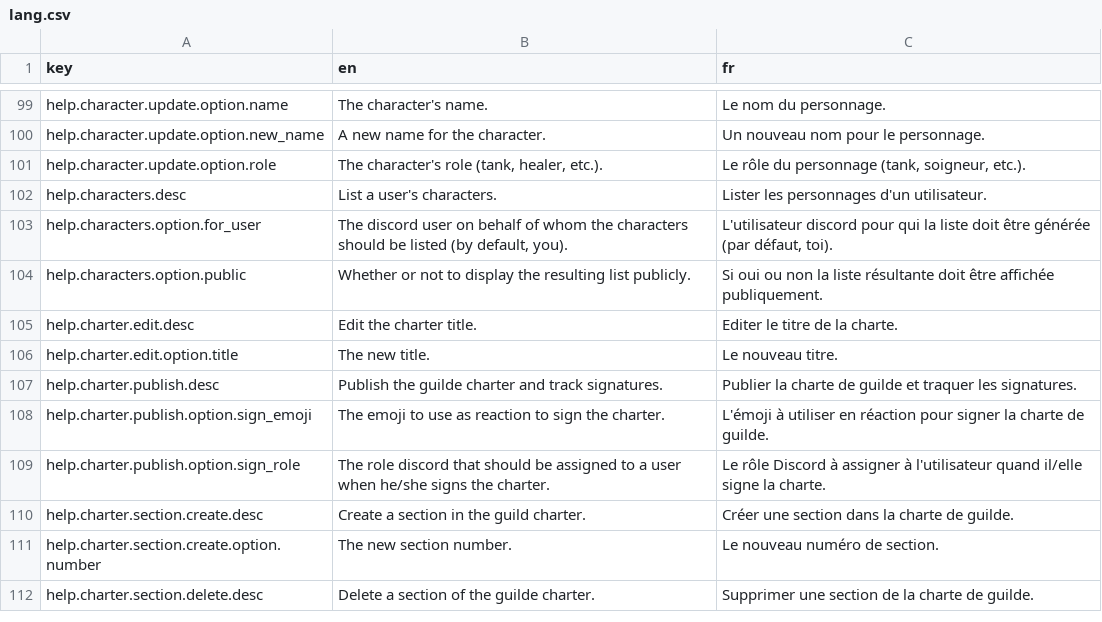
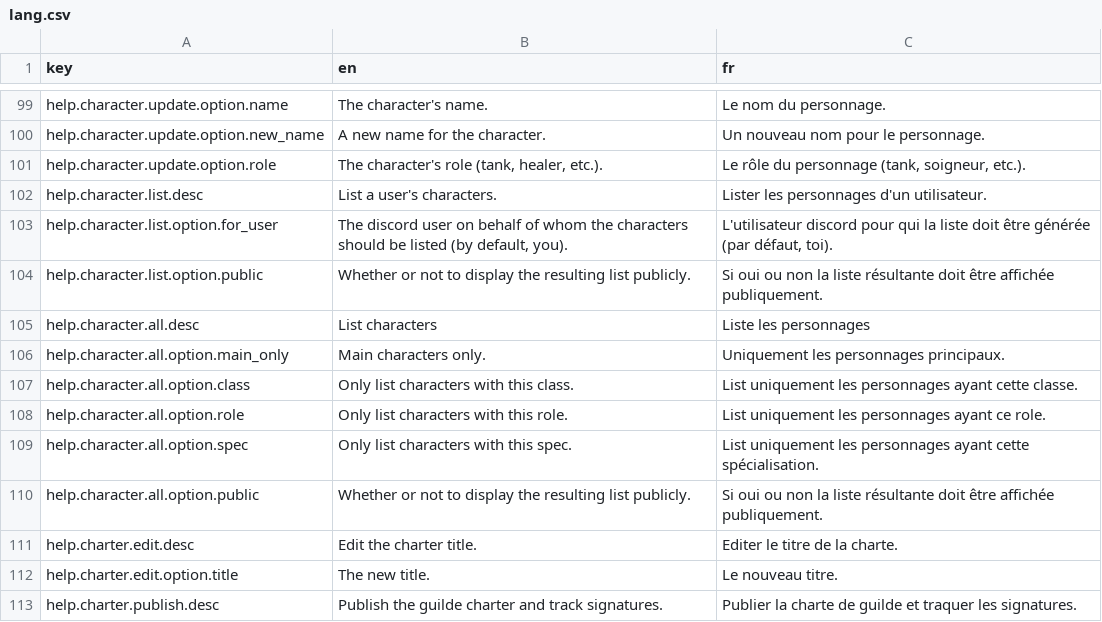
Before and after one commit to waliens/bloude-clockin, a CSV file: src/lang/lang.csv, drawn as a sheet; only a part is shown, gaps mark what is left out; the shorter side is filled out with more unchanged rows.

Commit message:
add all character list command

```diff
--- a/src/lang/lang.csv
+++ b/src/lang/lang.csv
@@ -101,5 +101,11 @@ help.character.update.option.new_name,"A new name for the character.","Un nouvea
 help.character.update.option.role,"The character's role (tank, healer, etc.).","Le rôle du personnage (tank, soigneur, etc.)."
-help.characters.desc,"List a user's characters.","Lister les personnages d'un utilisateur."
-help.characters.option.for_user,"The discord user on behalf of whom the characters should be listed (by default, you).","L'utilisateur discord pour qui la liste doit être générée (par défaut, toi)."
-help.characters.option.public,"Whether or not to display the resulting list publicly.","Si oui ou non la liste résultante doit être affichée publiquement."
+help.character.list.desc,"List a user's characters.","Lister les personnages d'un utilisateur."
+help.character.list.option.for_user,"The discord user on behalf of whom the characters should be listed (by default, you).","L'utilisateur discord pour qui la liste doit être générée (par défaut, toi)."
+help.character.list.option.public,"Whether or not to display the resulting list publicly.","Si oui ou non la liste résultante doit être affichée publiquement."
+help.character.all.desc,"List characters","Liste les personnages"
+help.character.all.option.main_only,"Main characters only.","Uniquement les personnages principaux."
+help.character.all.option.class,"Only list characters with this class.","List uniquement les personnages ayant cette classe."
+help.character.all.option.role,"Only list characters with this role.","List uniquement les personnages ayant ce role."
+help.character.all.option.spec,"Only list characters with this spec.","List uniquement les personnages ayant cette spécialisation."
+help.character.all.option.public,"Whether or not to display the resulting list publicly.","Si oui ou non la liste résultante doit être affichée publiquement."
 help.charter.edit.desc,"Edit the charter title.","Editer le titre de la charte."
```
Also changed, not shown: 2 other files.
